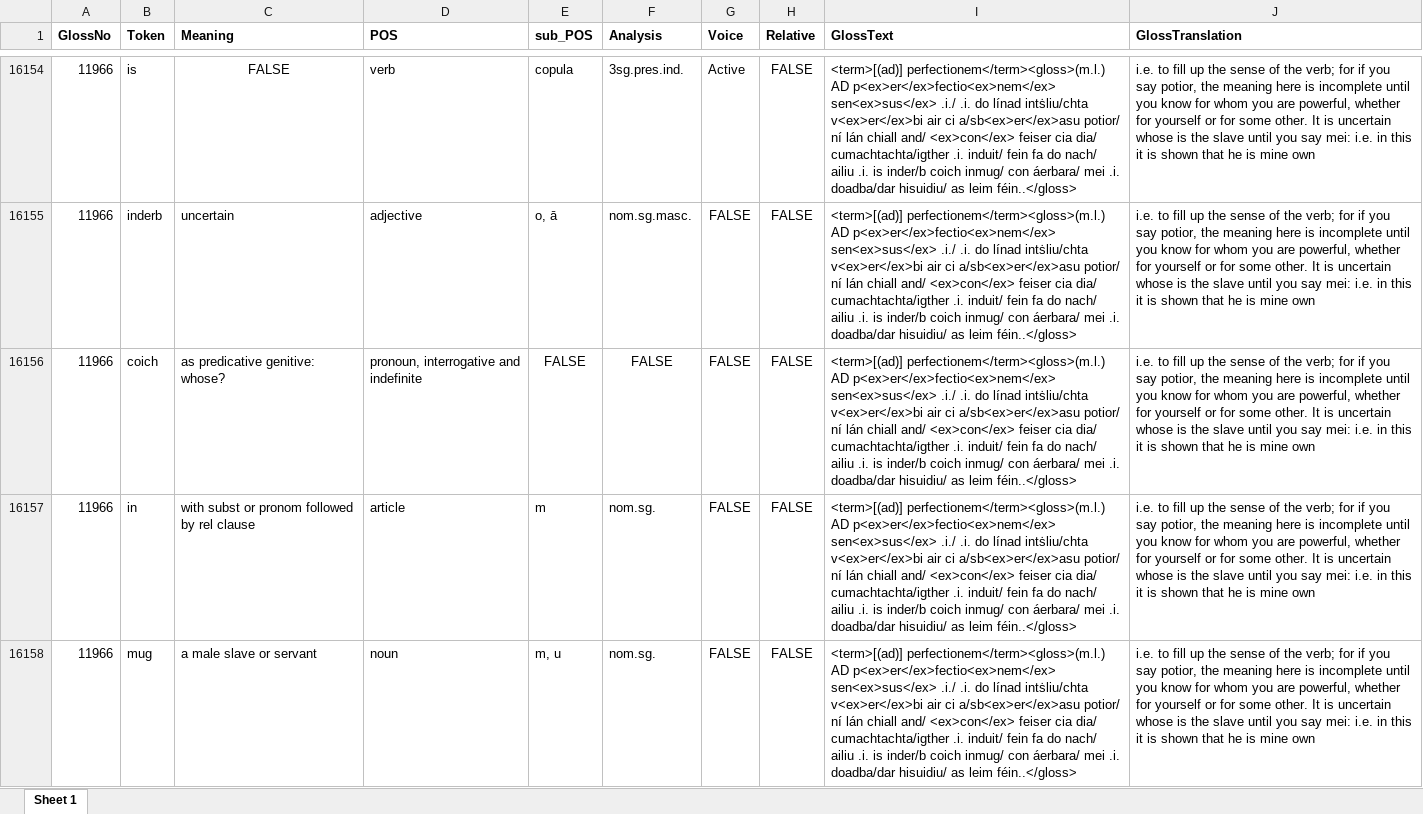
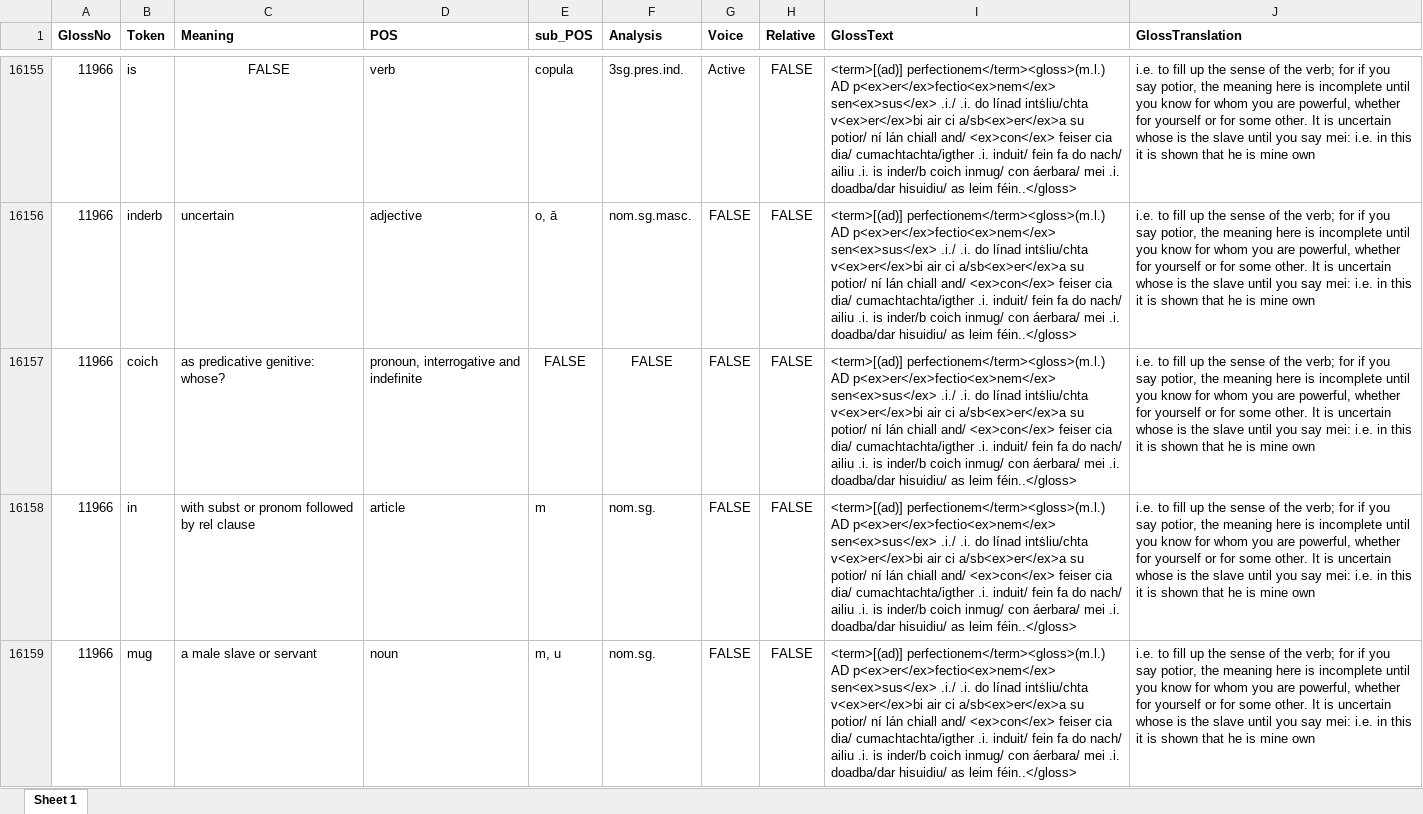
Before and after one commit to AdeDoyle/StGallGlossParser, an Excel workbook: SG. Combined Data.xlsx, sheet Sheet 1, drawn as a sheet; only a part is shown, gaps mark what is left out; values as stored, in another font and other column widths than the file's, no borders; addresses are those after the commit; the diff covers the shown part only; the diff names each change by its address in the sheet, - before the commit and + after, or states it on an @@ line.

```diff
--- a/SG. Combined Data.xlsx (sheet Sheet 1)
+++ b/SG. Combined Data.xlsx (sheet Sheet 1)
-I16155:I16159 (GlossText): …air ci a/sb<ex>er</ex>asu potior/ ní…
+I16155:I16159 (GlossText): …air ci a/sb<ex>er</ex>a su potior/ ní…
```
Also changed, not shown: 2 added rows, 1 removed row, 6 moved rows, 163 edited cells and cell formats elsewhere in this sheet, 11 other files.
